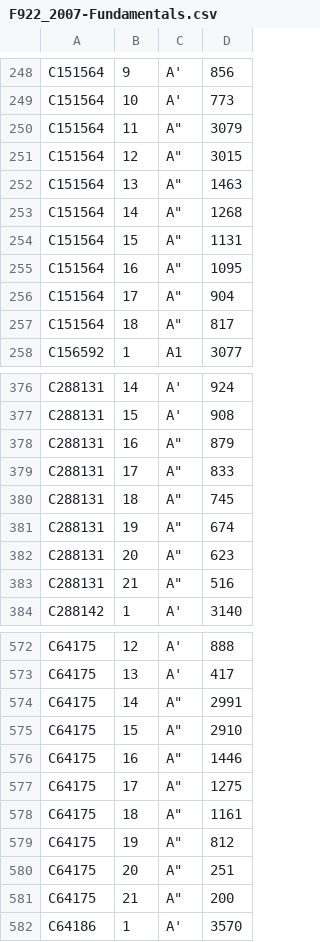
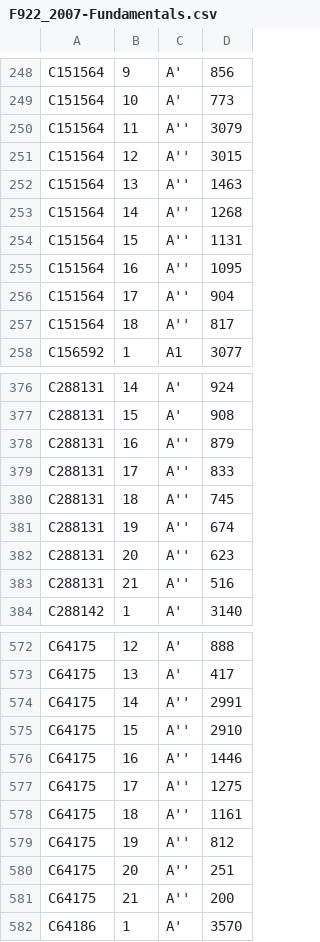
Before and after one commit to zfekete2/10.1080-00268970701598089, a CSV file: F922_2007-Fundamentals.csv, drawn as a sheet; only a part is shown, gaps mark what is left out; the diff covers the shown part only.

```diff
--- a/F922_2007-Fundamentals.csv
+++ b/F922_2007-Fundamentals.csv
@@ -249,10 +249,10 @@ C151564,9,A',856
 C151564,10,A',773
-C151564,11,A",3079
-C151564,12,A",3015
-C151564,13,A",1463
-C151564,14,A",1268
-C151564,15,A",1131
-C151564,16,A",1095
-C151564,17,A",904
-C151564,18,A",817
+C151564,11,A'',3079
+C151564,12,A'',3015
+C151564,13,A'',1463
+C151564,14,A'',1268
+C151564,15,A'',1131
+C151564,16,A'',1095
+C151564,17,A'',904
+C151564,18,A'',817
 C156592,1,A1,3077
@@ -377,8 +377,8 @@ C288131,14,A',924
 C288131,15,A',908
-C288131,16,A",879
-C288131,17,A",833
-C288131,18,A",745
-C288131,19,A",674
-C288131,20,A",623
-C288131,21,A",516
+C288131,16,A'',879
+C288131,17,A'',833
+C288131,18,A'',745
+C288131,19,A'',674
+C288131,20,A'',623
+C288131,21,A'',516
 C288142,1,A',3140
@@ -573,10 +573,10 @@ C64175,12,A',888
 C64175,13,A',417
-C64175,14,A",2991
-C64175,15,A",2910
-C64175,16,A",1446
-C64175,17,A",1275
-C64175,18,A",1161
-C64175,19,A",812
-C64175,20,A",251
-C64175,21,A",200
+C64175,14,A'',2991
+C64175,15,A'',2910
+C64175,16,A'',1446
+C64175,17,A'',1275
+C64175,18,A'',1161
+C64175,19,A'',812
+C64175,20,A'',251
+C64175,21,A'',200
 C64186,1,A',3570
```
Also changed, not shown: 120 edited cells elsewhere in this file.
